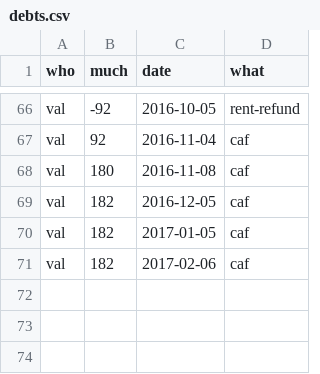
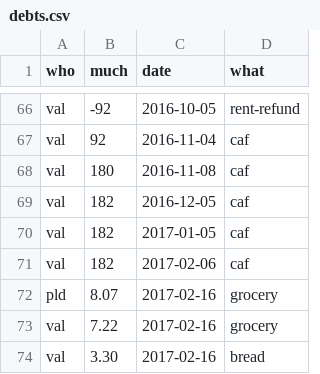
Before and after one commit to pldiiw/debts, a CSV file: debts.csv, drawn as a sheet; only a part is shown, gaps mark what is left out; the diff names each change by its address in the sheet, - before the commit and + after, or states it on an @@ line.

Commit message:
Update spendings

```diff
--- a/debts.csv
+++ b/debts.csv
+row 72: pld | 8.07 | 2017-02-16 | grocery
+row 73: val | 7.22 | 2017-02-16 | grocery
+row 74: val | 3.30 | 2017-02-16 | bread
```
